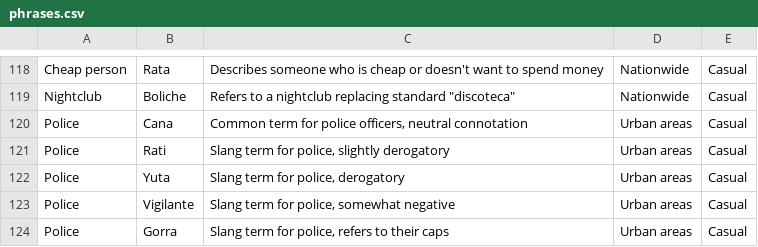
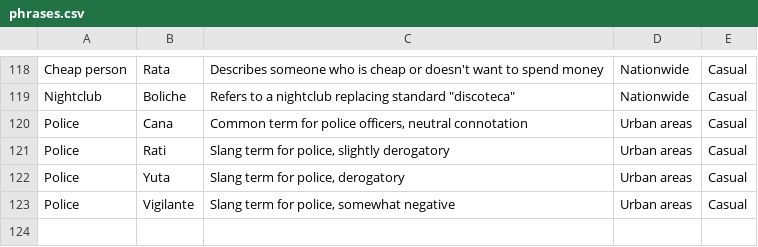
Before and after one commit to bitgeese/boludo-translator, a CSV file: phrases.csv, drawn as a sheet; only a part is shown, gaps mark what is left out; the diff names each change by its address in the sheet, - before the commit and + after, or states it on an @@ line.

```diff
--- a/phrases.csv
+++ b/phrases.csv
-row 124: Police | Gorra | Slang term for police, refers to their caps | Urban areas | Casual
```
Also changed, not shown: 5 other files.
